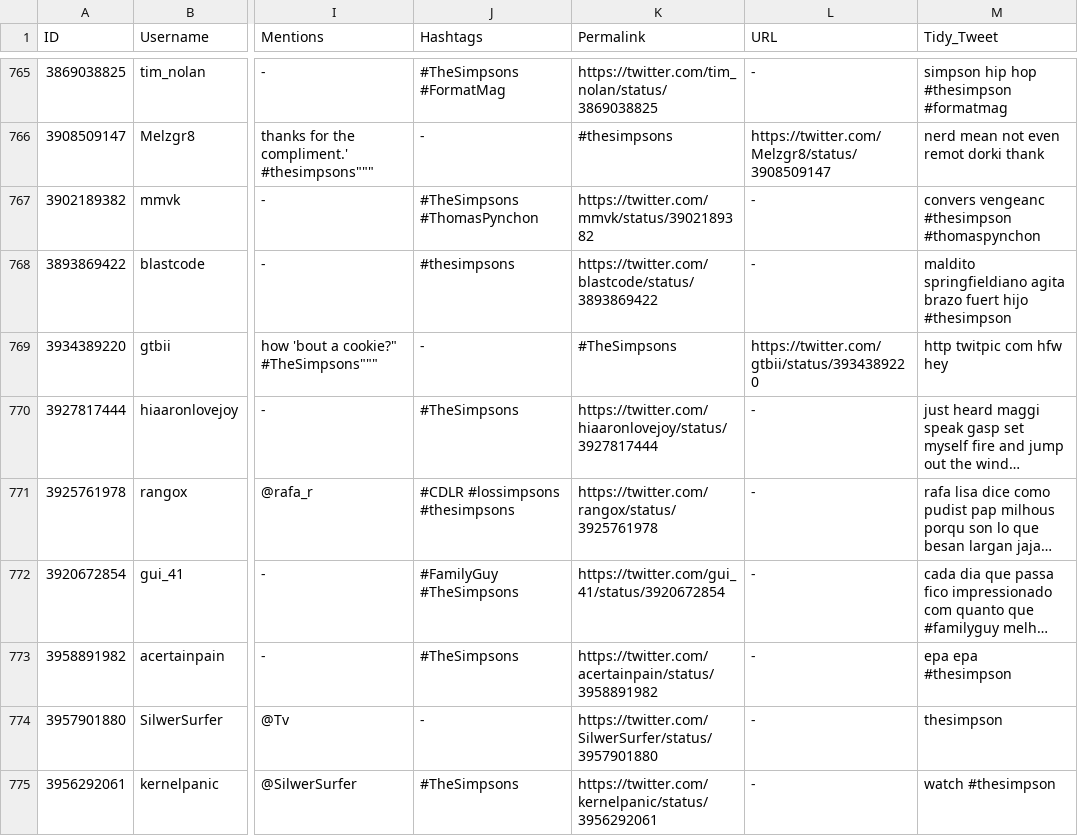
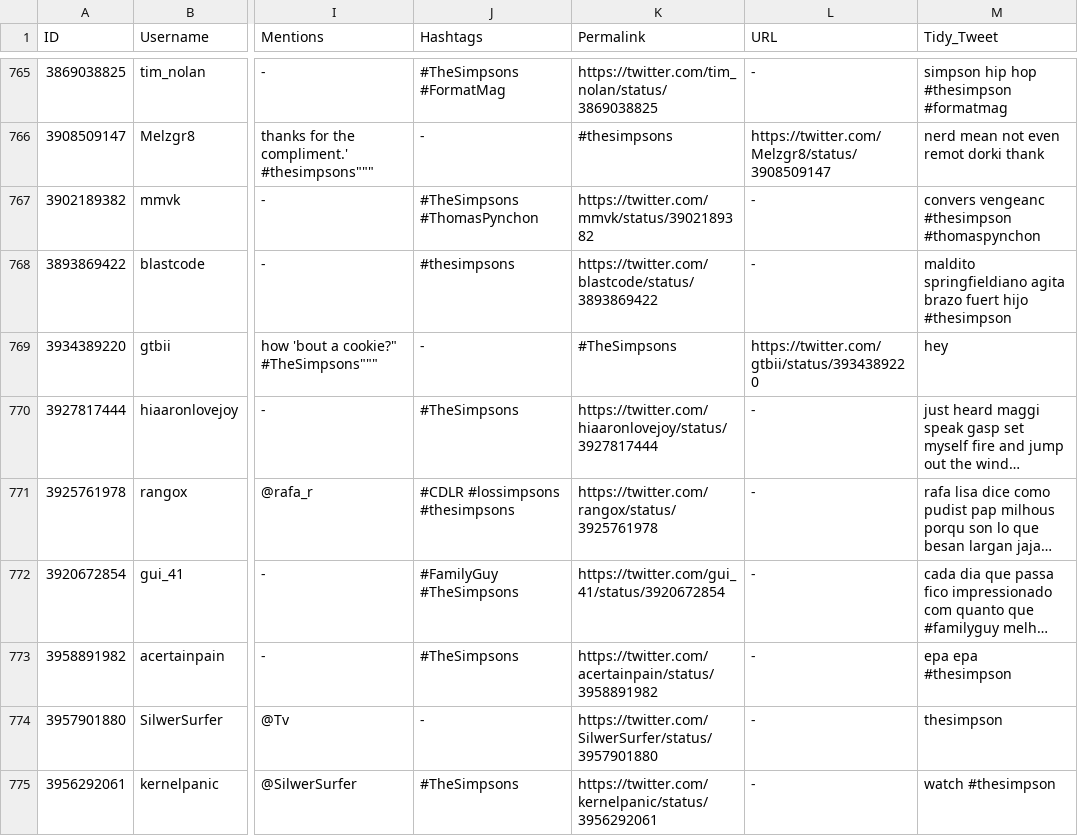
Before and after one commit to ssshreyy/Television-Viewership-Prediction, a CSV file: Preprocessed_data/tweet_2009_preprocessed.csv, drawn as a sheet; only a part is shown, gaps mark what is left out; long unchanged cells end in …; the diff covers the shown part only; the diff names each change by its address in the sheet, - before the commit and + after, or states it on an @@ line.

```diff
--- a/Preprocessed_data/tweet_2009_preprocessed.csv
+++ b/Preprocessed_data/tweet_2009_preprocessed.csv
-M769 (Tidy_Tweet): http twitpic com hfw hey
+M769 (Tidy_Tweet): hey
```
Also changed, not shown: 32 edited cells elsewhere in this file, 5 other files.
